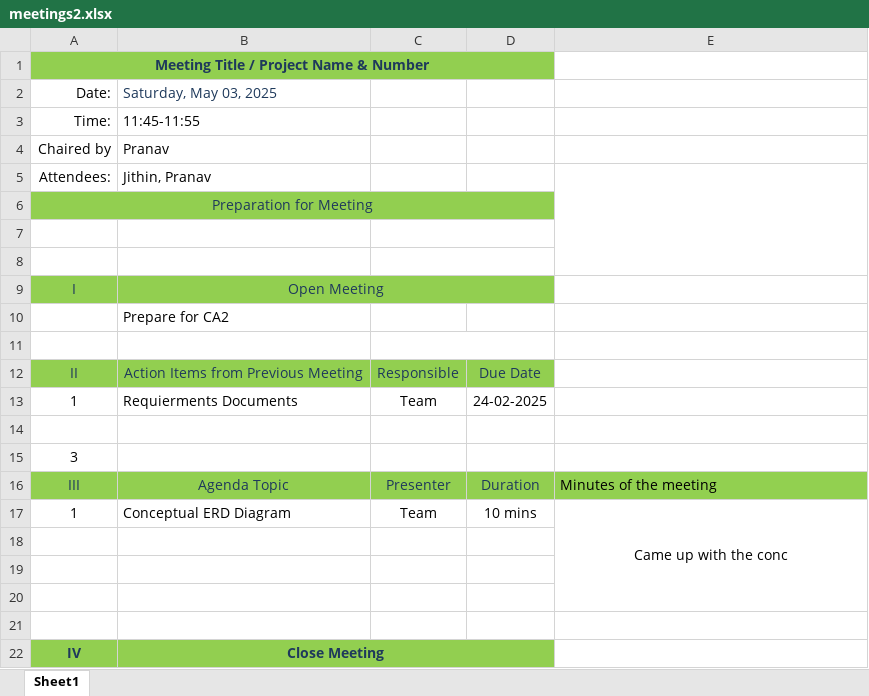
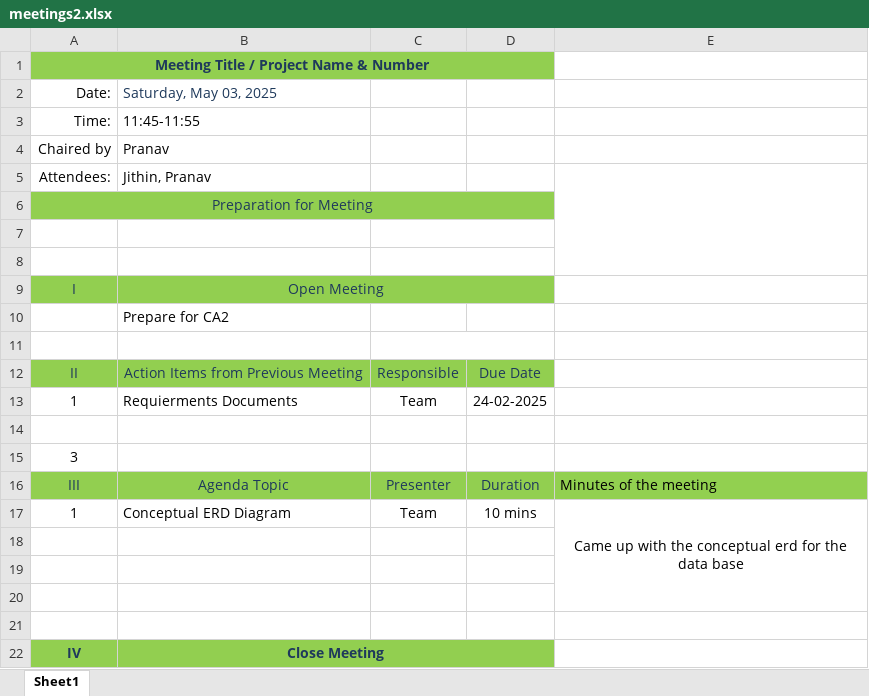
Before and after one commit to QtKaii/2module-project, an Excel workbook: meetings/meetings2.xlsx, sheet Sheet1, drawn as a sheet; values as stored, in another font and other column widths than the file's, no borders; the diff names each change by its address in the sheet, - before the commit and + after, or states it on an @@ line.

```diff
--- a/meetings/meetings2.xlsx (sheet Sheet1)
+++ b/meetings/meetings2.xlsx (sheet Sheet1)
-E17: Came up with the conc
+E17: Came up with the conceptual erd for the data base
```
